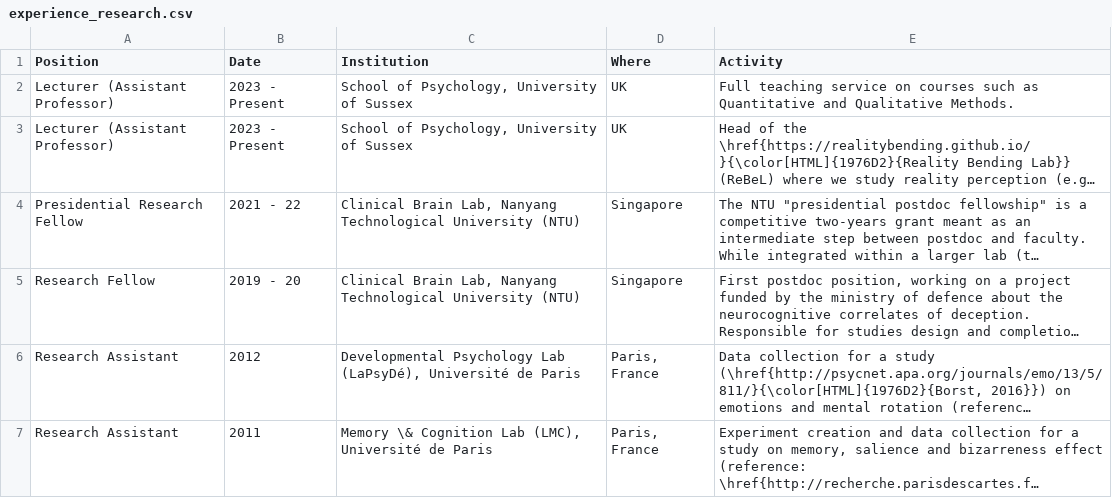
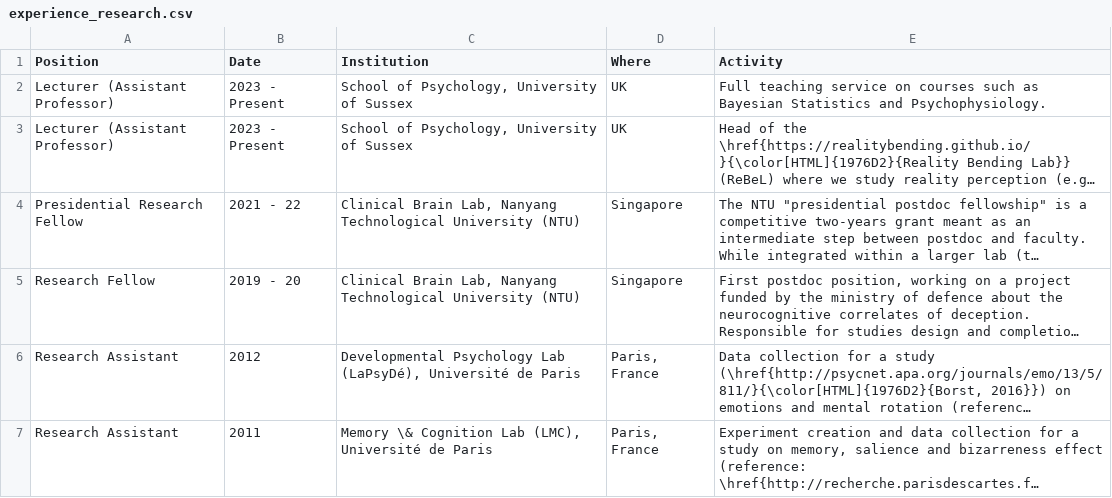
Before and after one commit to DominiqueMakowski/CV, a CSV file: data/experience_research.csv, drawn as a sheet; long unchanged cells end in …; the diff names each change by its address in the sheet, - before the commit and + after, or states it on an @@ line.

```diff
--- a/data/experience_research.csv
+++ b/data/experience_research.csv
-E2 (Activity): …such as Quantitative and Qualitative Methods.
+E2 (Activity): …such as Bayesian Statistics and Psychophysiology.
```
Also changed, not shown: 6 other files.
